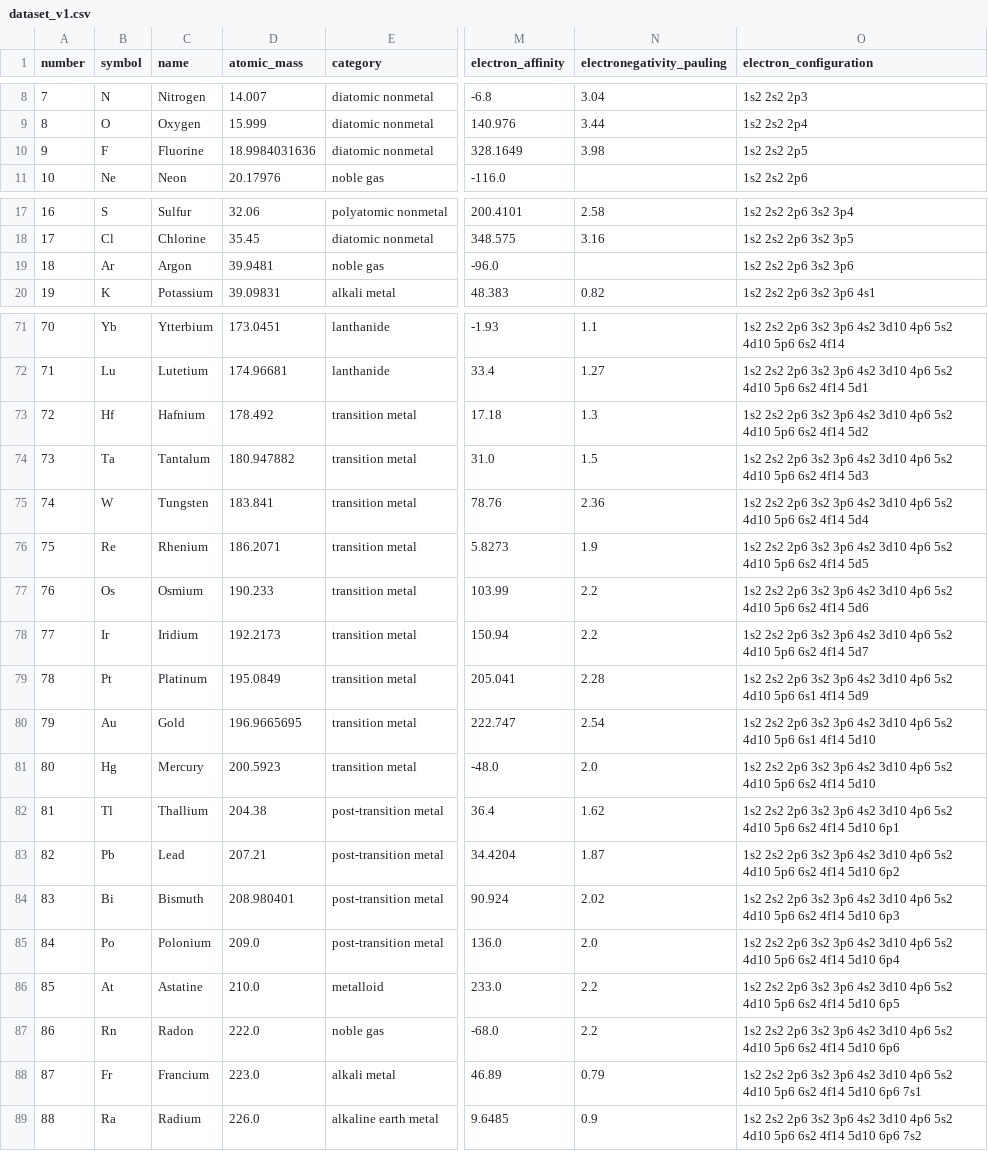
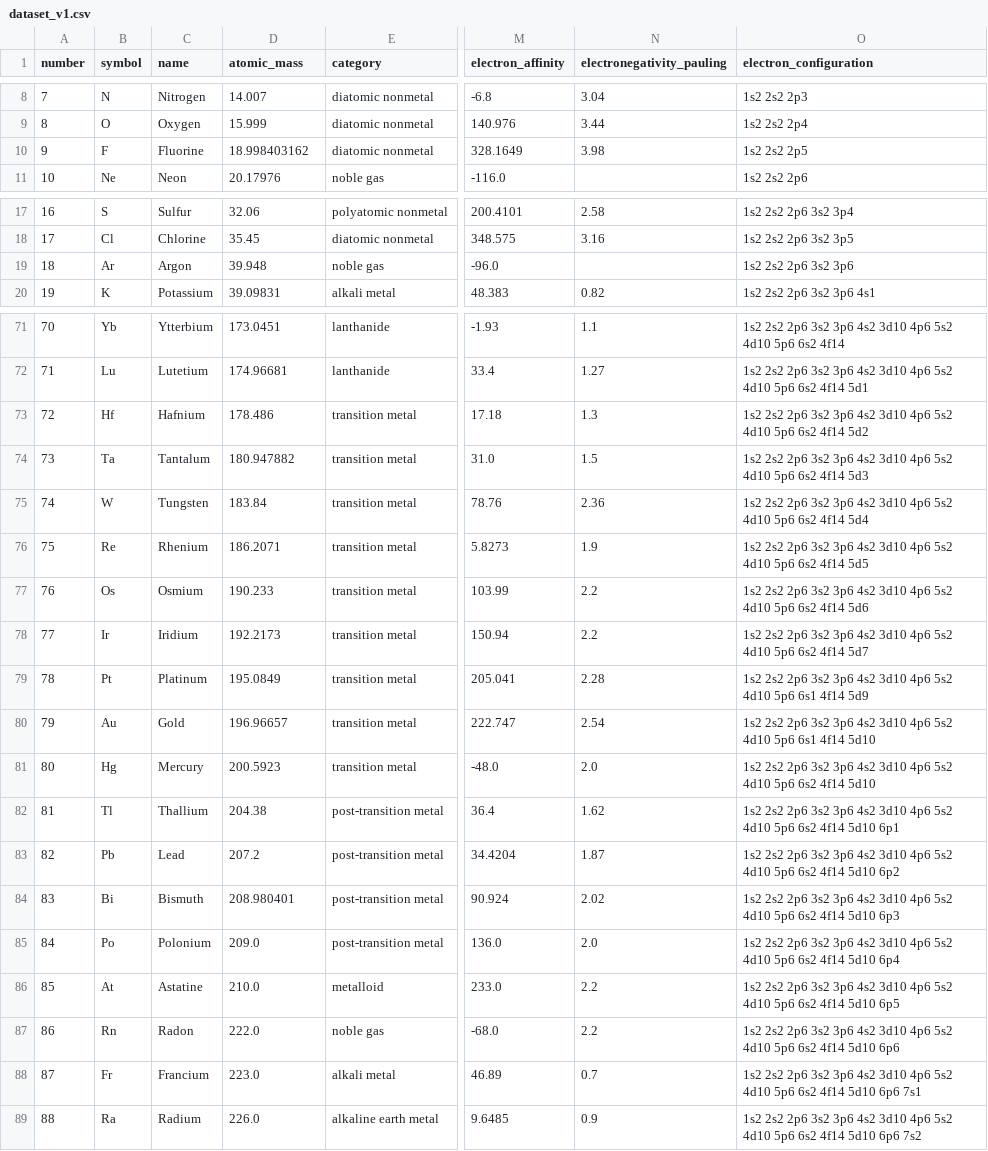
Before and after one commit to SlashingBeast49/Project-Helix, a CSV file: data/dataset_v1.csv, drawn as a sheet; only a part is shown, gaps mark what is left out; the diff covers the shown part only; the diff names each change by its address in the sheet, - before the commit and + after, or states it on an @@ line.

Commit message:
Dataset 1.2

```diff
--- a/data/dataset_v1.csv
+++ b/data/dataset_v1.csv
-D10 (atomic_mass): 18.9984031636
+D10 (atomic_mass): 18.998403162
-D19 (atomic_mass): 39.9481
+D19 (atomic_mass): 39.948
-D73 (atomic_mass): 178.492
+D73 (atomic_mass): 178.486
-D75 (atomic_mass): 183.841
+D75 (atomic_mass): 183.84
-D80 (atomic_mass): 196.9665695
+D80 (atomic_mass): 196.96657
-D83 (atomic_mass): 207.21
+D83 (atomic_mass): 207.2
-N88 (electronegativity_pauling): 0.79
+N88 (electronegativity_pauling): 0.7
```
Also changed, not shown: 2 edited cells elsewhere in this file, data/processed/elements.csv, 6 other files.
